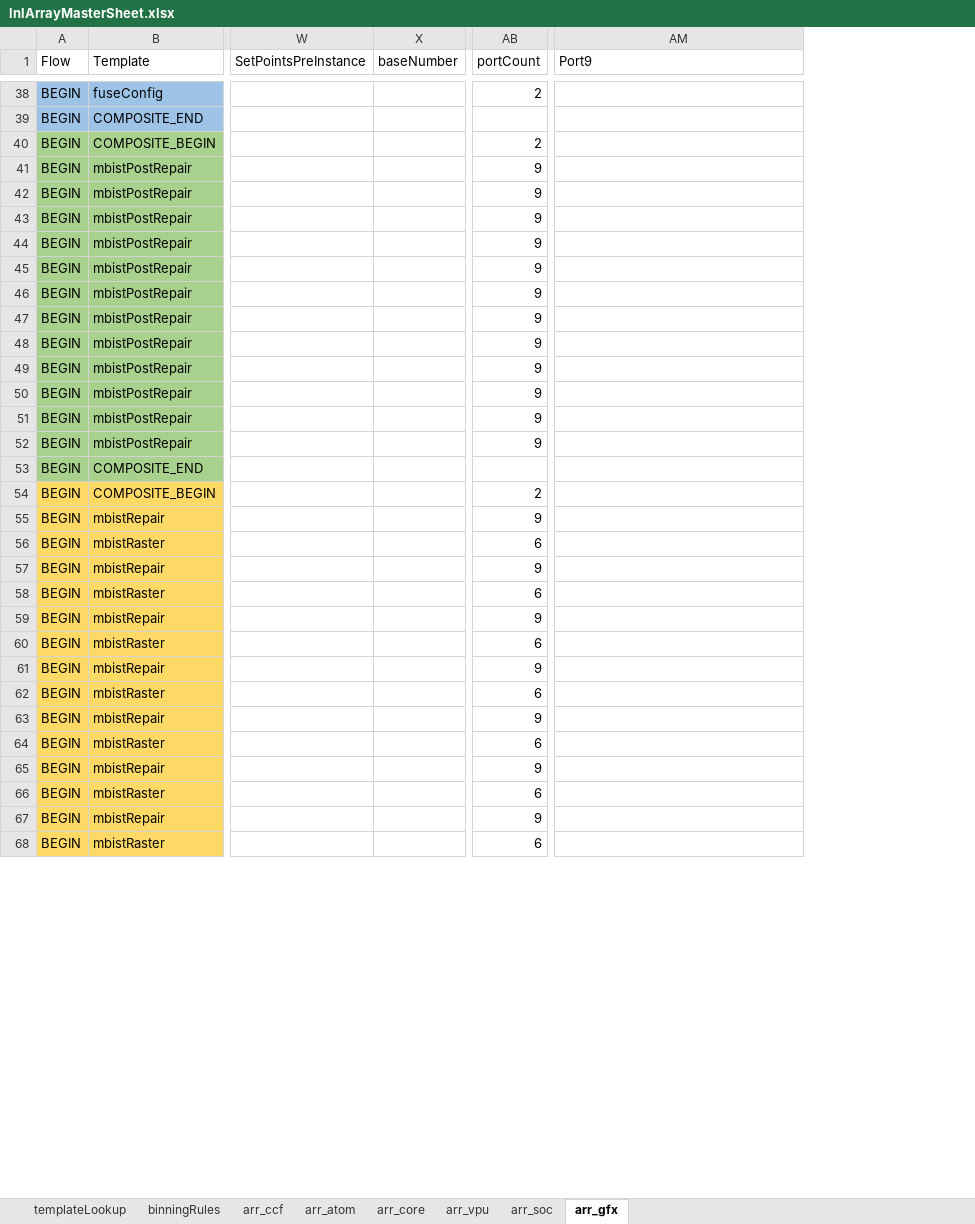
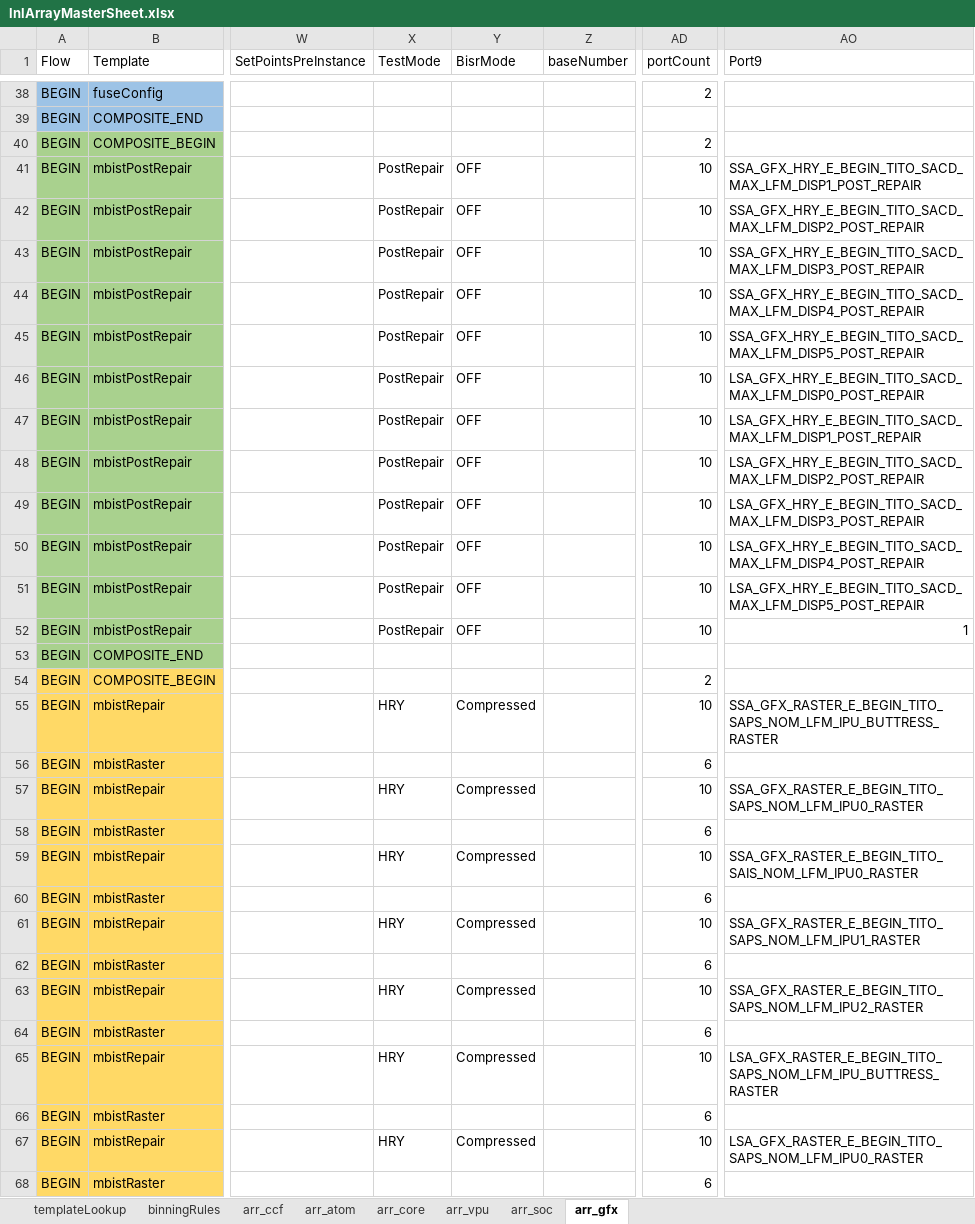
Before and after one commit to eoghanocIntel/lighterFluid, an Excel workbook: lighterFluid/inputs/lnlArrayMasterSheet.xlsx, sheet arr_gfx, drawn as a sheet; only a part is shown, gaps mark what is left out; values as stored, in another font and other column widths than the file's, no borders; conditional formats not drawn; addresses are those after the commit; the diff covers the shown part only; the diff names each change by its address in the sheet, - before the commit and + after, or states it on an @@ line.

```diff
--- a/lighterFluid/inputs/lnlArrayMasterSheet.xlsx (sheet arr_gfx)
+++ b/lighterFluid/inputs/lnlArrayMasterSheet.xlsx (sheet arr_gfx)
+column X (TestMode), rows 41-67: PostRepair | PostRepair | PostRepair | PostRepair | PostRepair | PostRepair | PostRepair | PostRepair | PostRepair | PostRepair | PostRepair | PostRepair |  |  | HRY |  | HRY |  | HRY |  | HRY |  | HRY |  | HRY |  | HRY
+column Y (BisrMode), rows 41-67: OFF | OFF | OFF | OFF | OFF | OFF | OFF | OFF | OFF | OFF | OFF | OFF |  |  | Compressed |  | Compressed |  | Compressed |  | Compressed |  | Compressed |  | Compressed |  | Compressed
-AD41:AD52 (portCount): 9
+AD41:AD52 (portCount): 10
-AO41 (Port9): (empty)
+AO41 (Port9): SSA_GFX_HRY_E_BEGIN_TITO_SACD_MAX_LFM_DISP1_POST_REPAIR
-AO42 (Port9): (empty)
+AO42 (Port9): SSA_GFX_HRY_E_BEGIN_TITO_SACD_MAX_LFM_DISP2_POST_REPAIR
-AO43 (Port9): (empty)
+AO43 (Port9): SSA_GFX_HRY_E_BEGIN_TITO_SACD_MAX_LFM_DISP3_POST_REPAIR
-AO44 (Port9): (empty)
+AO44 (Port9): SSA_GFX_HRY_E_BEGIN_TITO_SACD_MAX_LFM_DISP4_POST_REPAIR
-AO45 (Port9): (empty)
+AO45 (Port9): SSA_GFX_HRY_E_BEGIN_TITO_SACD_MAX_LFM_DISP5_POST_REPAIR
-AO46 (Port9): (empty)
+AO46 (Port9): LSA_GFX_HRY_E_BEGIN_TITO_SACD_MAX_LFM_DISP0_POST_REPAIR
-AO47 (Port9): (empty)
+AO47 (Port9): LSA_GFX_HRY_E_BEGIN_TITO_SACD_MAX_LFM_DISP1_POST_REPAIR
-AO48 (Port9): (empty)
+AO48 (Port9): LSA_GFX_HRY_E_BEGIN_TITO_SACD_MAX_LFM_DISP2_POST_REPAIR
-AO49 (Port9): (empty)
+AO49 (Port9): LSA_GFX_HRY_E_BEGIN_TITO_SACD_MAX_LFM_DISP3_POST_REPAIR
-AO50 (Port9): (empty)
+AO50 (Port9): LSA_GFX_HRY_E_BEGIN_TITO_SACD_MAX_LFM_DISP4_POST_REPAIR
-AO51 (Port9): (empty)
+AO51 (Port9): LSA_GFX_HRY_E_BEGIN_TITO_SACD_MAX_LFM_DISP5_POST_REPAIR
-AO52 (Port9): (empty)
+AO52 (Port9): 1
-AD55 (portCount): 9
+AD55 (portCount): 10
-AO55 (Port9): (empty)
+AO55 (Port9): SSA_GFX_RASTER_E_BEGIN_TITO_SAPS_NOM_LFM_IPU_BUTTRESS_RASTER
-AD57 (portCount): 9
+AD57 (portCount): 10
-AO57 (Port9): (empty)
+AO57 (Port9): SSA_GFX_RASTER_E_BEGIN_TITO_SAPS_NOM_LFM_IPU0_RASTER
-AD59 (portCount): 9
+AD59 (portCount): 10
-AO59 (Port9): (empty)
+AO59 (Port9): SSA_GFX_RASTER_E_BEGIN_TITO_SAIS_NOM_LFM_IPU0_RASTER
-AD61 (portCount): 9
+AD61 (portCount): 10
-AO61 (Port9): (empty)
+AO61 (Port9): SSA_GFX_RASTER_E_BEGIN_TITO_SAPS_NOM_LFM_IPU1_RASTER
-AD63 (portCount): 9
+AD63 (portCount): 10
-AO63 (Port9): (empty)
+AO63 (Port9): SSA_GFX_RASTER_E_BEGIN_TITO_SAPS_NOM_LFM_IPU2_RASTER
-AD65 (portCount): 9
+AD65 (portCount): 10
-AO65 (Port9): (empty)
+AO65 (Port9): LSA_GFX_RASTER_E_BEGIN_TITO_SAPS_NOM_LFM_IPU_BUTTRESS_RASTER
-AD67 (portCount): 9
+AD67 (portCount): 10
-AO67 (Port9): (empty)
+AO67 (Port9): LSA_GFX_RASTER_E_BEGIN_TITO_SAPS_NOM_LFM_IPU0_RASTER
```
Also changed, not shown: 82 edited cells elsewhere in this sheet, sheet arr_soc, sheet arr_vpu, sheet arr_core, formulas that keep their value, 7 other files.
